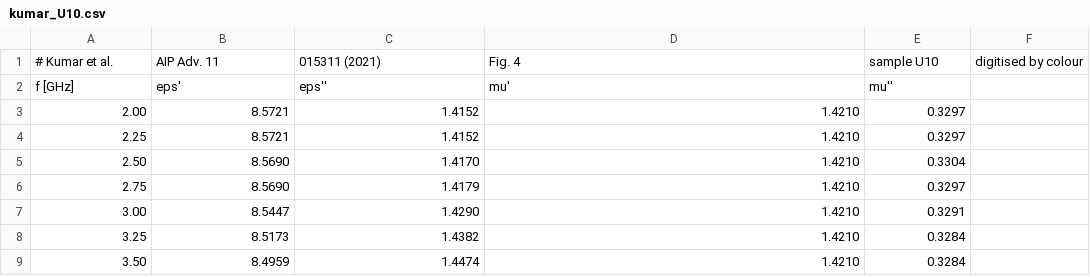
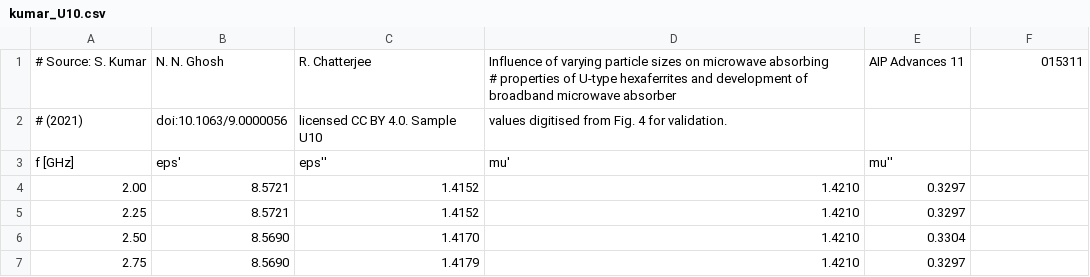
Before and after one commit to SomersetMaugham/coating, a CSV file: examples/validation/data/kumar2021/kumar_U10.csv, drawn as a sheet; only a part is shown; the shorter side is filled out with more unchanged rows.

```diff
--- a/examples/validation/data/kumar2021/kumar_U10.csv
+++ b/examples/validation/data/kumar2021/kumar_U10.csv
@@ -1,2 +1,4 @@
-# Kumar et al., AIP Adv. 11, 015311 (2021), Fig. 4, sample U10, digitised by colour
+# Source: S. Kumar, N. N. Ghosh, R. Chatterjee, "Influence of varying particle sizes on microwave absorbing
+# properties of U-type hexaferrites and development of broadband microwave absorber", AIP Advances 11, 015311
+# (2021), doi:10.1063/9.0000056, licensed CC BY 4.0. Sample U10, values digitised from Fig. 4 for validation.
 f [GHz], eps', eps'', mu', mu''
```
Also changed, not shown: examples/validation/data/duan2010/duan_fig3_fig4_digitised.csv, examples/validation/data/kumar2021/kumar_U4.csv, 6 other files.
